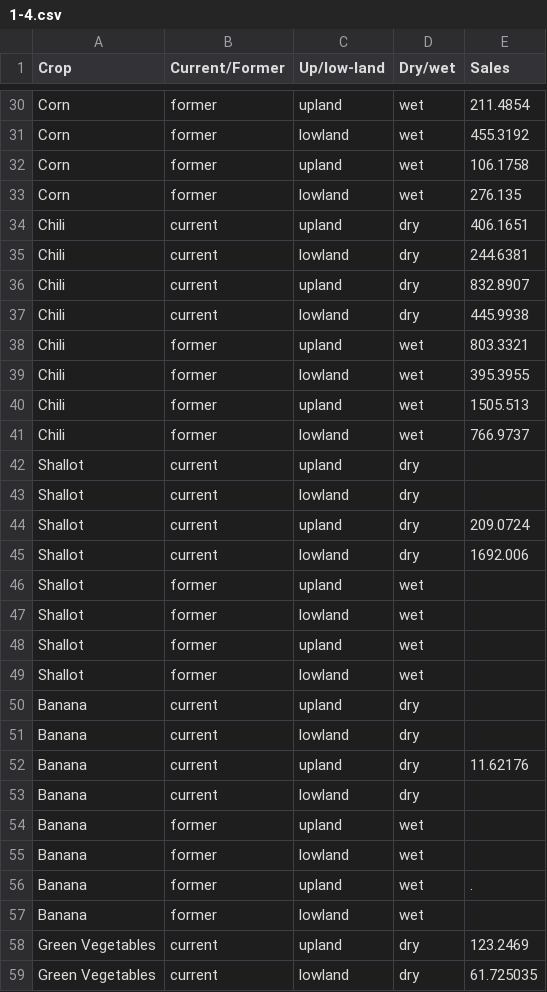
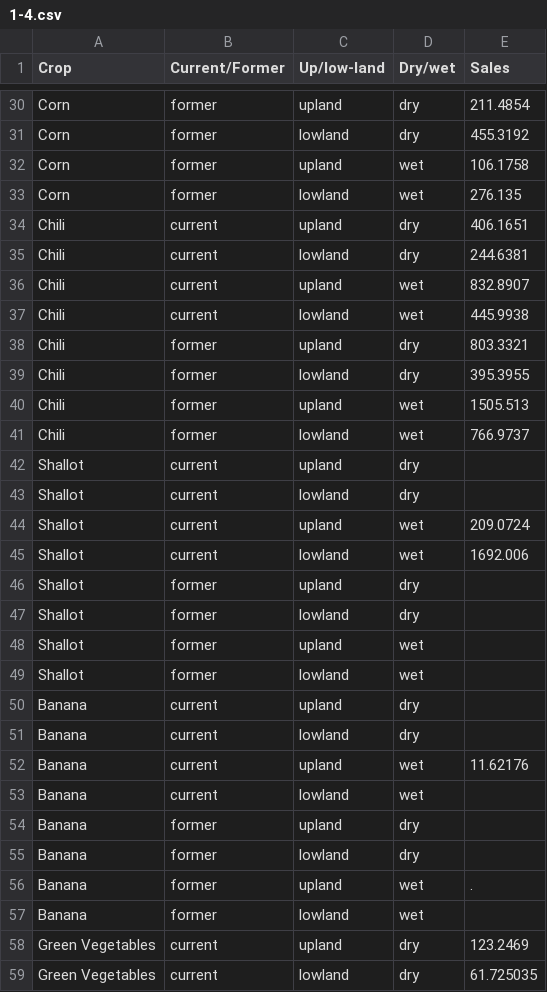
Before and after one commit to RadishLab/TAT001A, a CSV file: public/data/1-4.csv, drawn as a sheet; only a part is shown, gaps mark what is left out; the diff covers the shown part only; the diff names each change by its address in the sheet, - before the commit and + after, or states it on an @@ line.

```diff
--- a/public/data/1-4.csv
+++ b/public/data/1-4.csv
-D30:D31 (Dry/wet): wet
+D30:D31 (Dry/wet): dry
-D36:D37 (Dry/wet): dry
+D36:D37 (Dry/wet): wet
-D38:D39 (Dry/wet): wet
+D38:D39 (Dry/wet): dry
-D44:D45 (Dry/wet): dry
+D44:D45 (Dry/wet): wet
-D46:D47 (Dry/wet): wet
+D46:D47 (Dry/wet): dry
-D52:D53 (Dry/wet): dry
+D52:D53 (Dry/wet): wet
-D54:D55 (Dry/wet): wet
+D54:D55 (Dry/wet): dry
```
Also changed, not shown: 31 edited cells elsewhere in this file, 2 other files.
